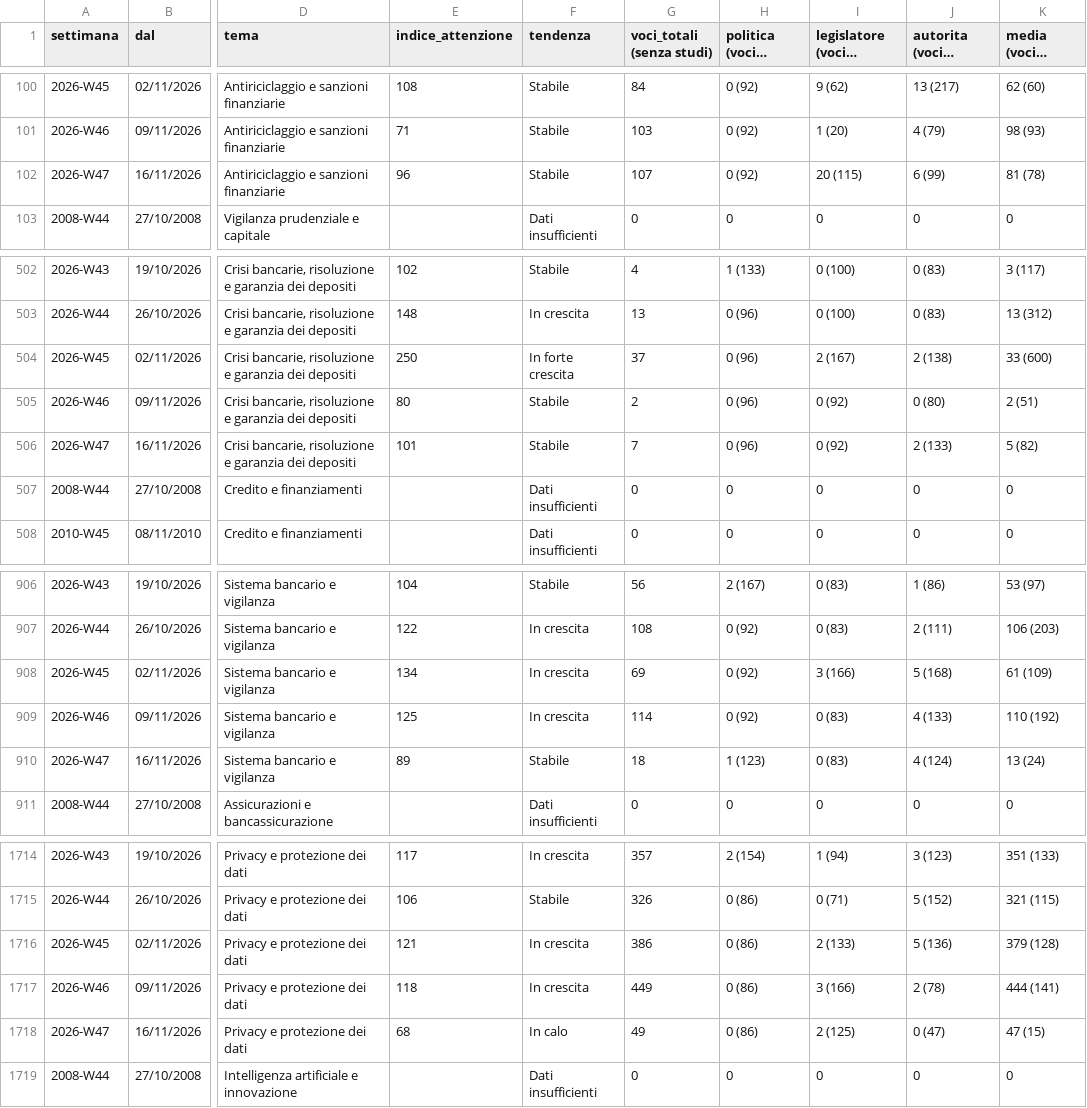
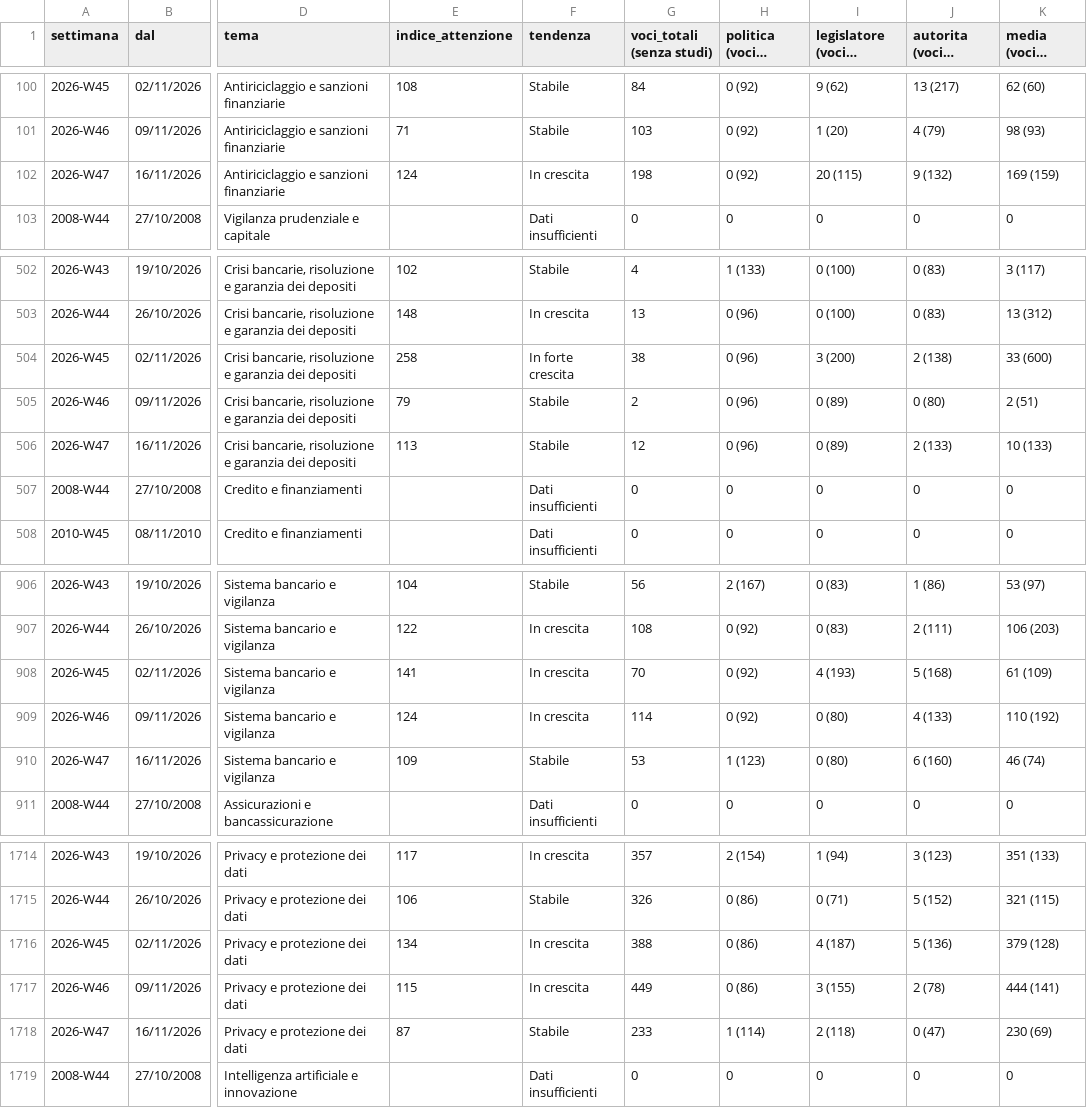
Before and after one commit to nicotena37/vp-alert-feed, a CSV file: archivio/indice_temi.csv, drawn as a sheet; only a part is shown, gaps mark what is left out; long unchanged cells end in …; the diff covers the shown part only; the diff names each change by its address in the sheet, - before the commit and + after, or states it on an @@ line.

```diff
--- a/archivio/indice_temi.csv
+++ b/archivio/indice_temi.csv
-E102 (indice_attenzione): 96
+E102 (indice_attenzione): 124
-F102 (tendenza): Stabile
+F102 (tendenza): In crescita
-G102 (voci_totali (senza studi)): 107
+G102 (voci_totali (senza studi)): 198
-J102 (autorita (voci e indice)): 6 (99)
+J102 (autorita (voci e indice)): 9 (132)
-K102 (media (voci e indice)): 81 (78)
+K102 (media (voci e indice)): 169 (159)
-E504 (indice_attenzione): 250
+E504 (indice_attenzione): 258
-G504 (voci_totali (senza studi)): 37
+G504 (voci_totali (senza studi)): 38
-I504 (legislatore (voci e indice)): 2 (167)
+I504 (legislatore (voci e indice)): 3 (200)
-E505 (indice_attenzione): 80
+E505 (indice_attenzione): 79
-I505:I506 (legislatore (voci e indice)): 0 (92)
+I505:I506 (legislatore (voci e indice)): 0 (89)
-E506 (indice_attenzione): 101
+E506 (indice_attenzione): 113
-G506 (voci_totali (senza studi)): 7
+G506 (voci_totali (senza studi)): 12
-K506 (media (voci e indice)): 5 (82)
+K506 (media (voci e indice)): 10 (133)
-E908 (indice_attenzione): 134
+E908 (indice_attenzione): 141
-G908 (voci_totali (senza studi)): 69
+G908 (voci_totali (senza studi)): 70
-I908 (legislatore (voci e indice)): 3 (166)
+I908 (legislatore (voci e indice)): 4 (193)
-E909 (indice_attenzione): 125
+E909 (indice_attenzione): 124
-I909:I910 (legislatore (voci e indice)): 0 (83)
+I909:I910 (legislatore (voci e indice)): 0 (80)
-E910 (indice_attenzione): 89
+E910 (indice_attenzione): 109
-G910 (voci_totali (senza studi)): 18
+G910 (voci_totali (senza studi)): 53
-J910 (autorita (voci e indice)): 4 (124)
+J910 (autorita (voci e indice)): 6 (160)
-K910 (media (voci e indice)): 13 (24)
+K910 (media (voci e indice)): 46 (74)
-E1716 (indice_attenzione): 121
+E1716 (indice_attenzione): 134
-G1716 (voci_totali (senza studi)): 386
+G1716 (voci_totali (senza studi)): 388
-I1716 (legislatore (voci e indice)): 2 (133)
+I1716 (legislatore (voci e indice)): 4 (187)
-E1717 (indice_attenzione): 118
+E1717 (indice_attenzione): 115
-I1717 (legislatore (voci e indice)): 3 (166)
+I1717 (legislatore (voci e indice)): 3 (155)
-E1718 (indice_attenzione): 68
+E1718 (indice_attenzione): 87
-F1718 (tendenza): In calo
+F1718 (tendenza): Stabile
-G1718 (voci_totali (senza studi)): 49
+G1718 (voci_totali (senza studi)): 233
-H1718 (politica (voci e indice)): 0 (86)
+H1718 (politica (voci e indice)): 1 (114)
-I1718 (legislatore (voci e indice)): 2 (125)
+I1718 (legislatore (voci e indice)): 2 (118)
-K1718 (media (voci e indice)): 47 (15)
+K1718 (media (voci e indice)): 230 (69)
```
Also changed, not shown: 80 edited cells elsewhere in this file, archivio/conteggi.csv, archivio/settimanale.csv, 7 other files.
